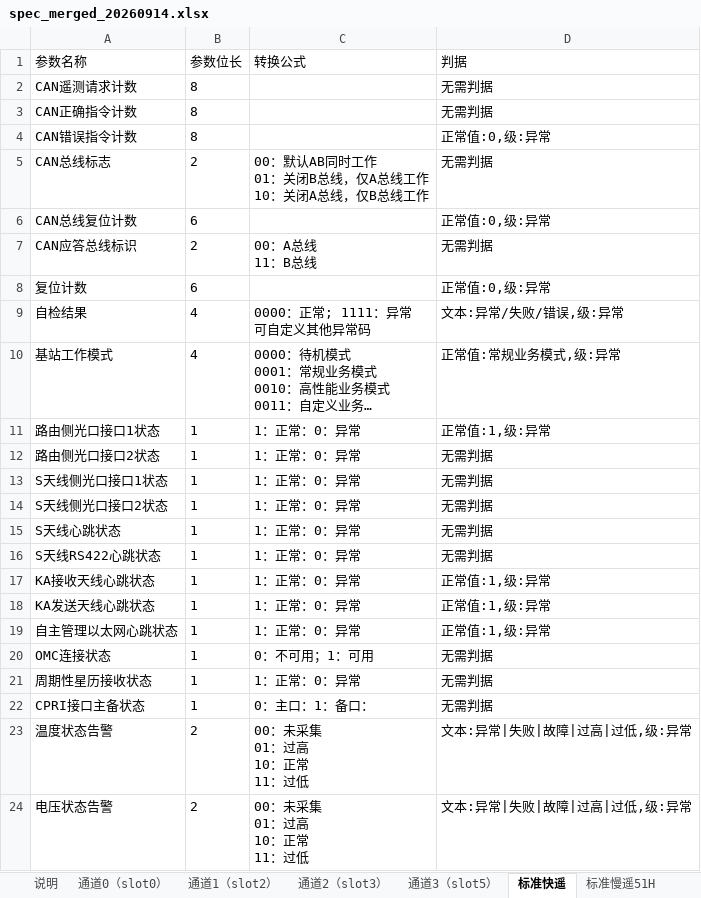
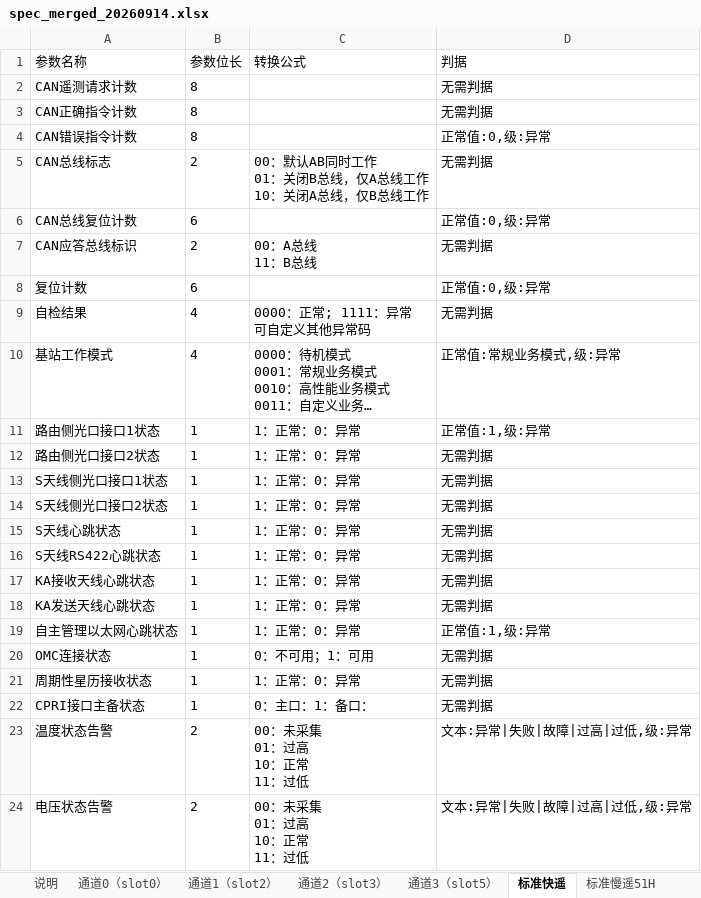
Before and after one commit to flamboyante/file-tools, an Excel workbook: ycyk_analyzer/spec/spec_merged_20260914.xlsx, sheet 标准快遥, drawn as a sheet; only a part is shown; long unchanged cells end in …; values as stored, in another font and other column widths than the file's, no borders; the diff names each change by its address in the sheet, - before the commit and + after, or states it on an @@ line.

Commit message:
chore(ycyk): 判据调整 —— 自检结果/KA心跳改无需判据、主控电压放宽到 0.82~0.84
- 标准快遥：自检结果、KA发送/接收天线心跳状态 → 无需判据
- 标准慢遥51H：主控模块-电压 0.83~0.83（单点范围）→ 0.82~0.84

0913-01 重跑：快遥 0 告警；慢遥 6 条 / 5 个字段（均在采集起始 1 分钟内，启动瞬态）

```diff
--- a/ycyk_analyzer/spec/spec_merged_20260914.xlsx (sheet 标准快遥)
+++ b/ycyk_analyzer/spec/spec_merged_20260914.xlsx (sheet 标准快遥)
-D9 (判据): 文本:异常/失败/错误,级:异常
+D9 (判据): 无需判据
-D17:D18 (判据): 正常值:1,级:异常
+D17:D18 (判据): 无需判据
```
Also changed, not shown: sheet 标准慢遥51H.
